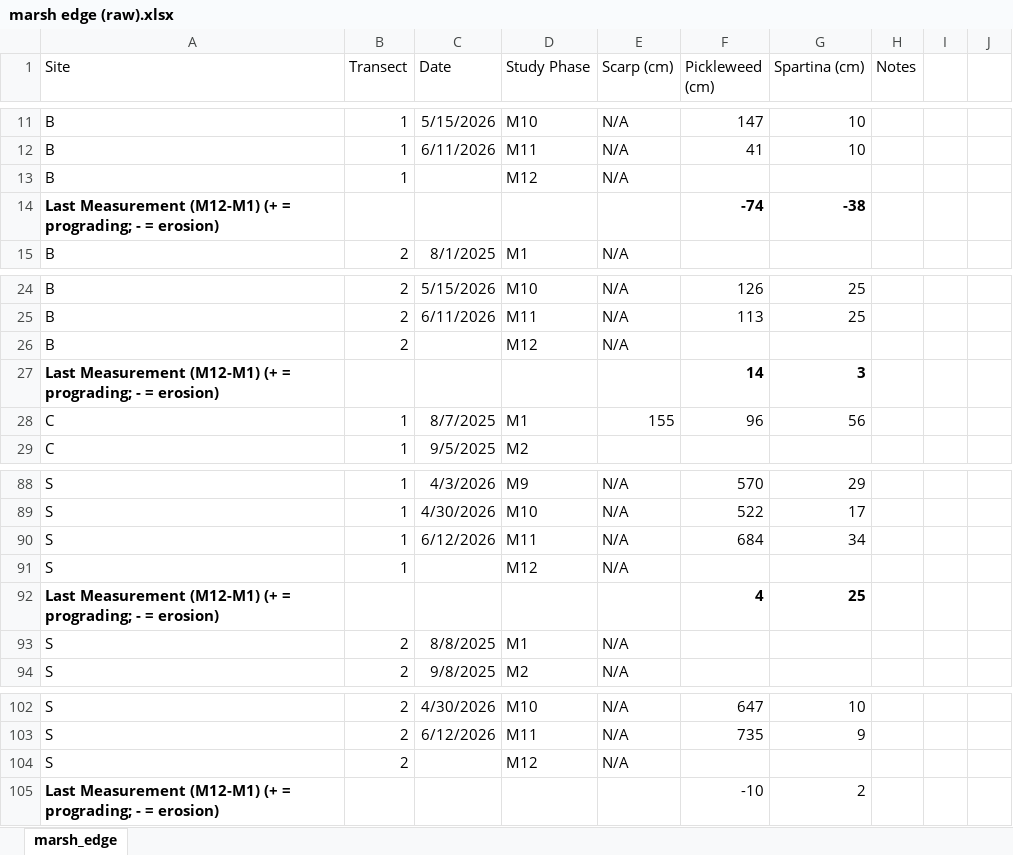
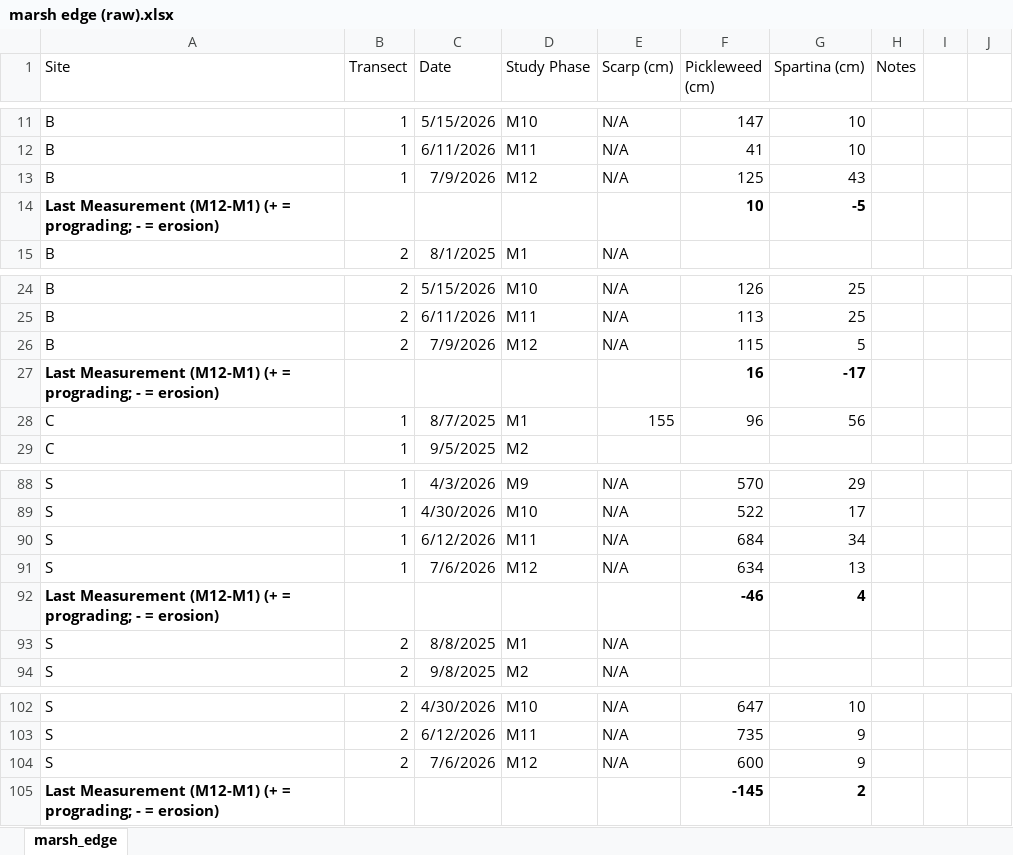
Before and after one commit to Smillersfsu/DepositionSFB, an Excel workbook: data/marsh edge (raw).xlsx, sheet marsh_edge, drawn as a sheet; only a part is shown, gaps mark what is left out; values as stored, in another font and other column widths than the file's, no borders; the diff covers the shown part only; the diff names each change by its address in the sheet, - before the commit and + after, or states it on an @@ line.

```diff
--- a/data/marsh edge (raw).xlsx (sheet marsh_edge)
+++ b/data/marsh edge (raw).xlsx (sheet marsh_edge)
-C13 (Date): (empty)
+C13 (Date): 7/9/2026
-F13 (Pickleweed (cm)): (empty)
+F13 (Pickleweed (cm)): 125
-G13 (Spartina (cm)): (empty)
+G13 (Spartina (cm)): 43
-F14 (Pickleweed (cm)): -74
+F14 (Pickleweed (cm)): 10
-G14 (Spartina (cm)): -38
+G14 (Spartina (cm)): -5
-C26 (Date): (empty)
+C26 (Date): 7/9/2026
-F26 (Pickleweed (cm)): (empty)
+F26 (Pickleweed (cm)): 115
-G26 (Spartina (cm)): (empty)
+G26 (Spartina (cm)): 5
-F27 (Pickleweed (cm)): 14
+F27 (Pickleweed (cm)): 16
-G27 (Spartina (cm)): 3
+G27 (Spartina (cm)): -17
-C91 (Date): (empty)
+C91 (Date): 7/6/2026
-F91 (Pickleweed (cm)): (empty)
+F91 (Pickleweed (cm)): 634
-G91 (Spartina (cm)): (empty)
+G91 (Spartina (cm)): 13
-F92 (Pickleweed (cm)): 4
+F92 (Pickleweed (cm)): -46
-G92 (Spartina (cm)): 25
+G92 (Spartina (cm)): 4
-C104 (Date): (empty)
+C104 (Date): 7/6/2026
-F104 (Pickleweed (cm)): (empty)
+F104 (Pickleweed (cm)): 600
-G104 (Spartina (cm)): (empty)
+G104 (Spartina (cm)): 9
-F105 (Pickleweed (cm)): -10
+F105 (Pickleweed (cm)): -145
-F105:G105 bold: off
+F105:G105 bold: on
```
Also changed, not shown: 2 added rows, 2 removed rows, 25 edited cells and cell formats elsewhere in this sheet, formulas that keep their value, 14 other files.
